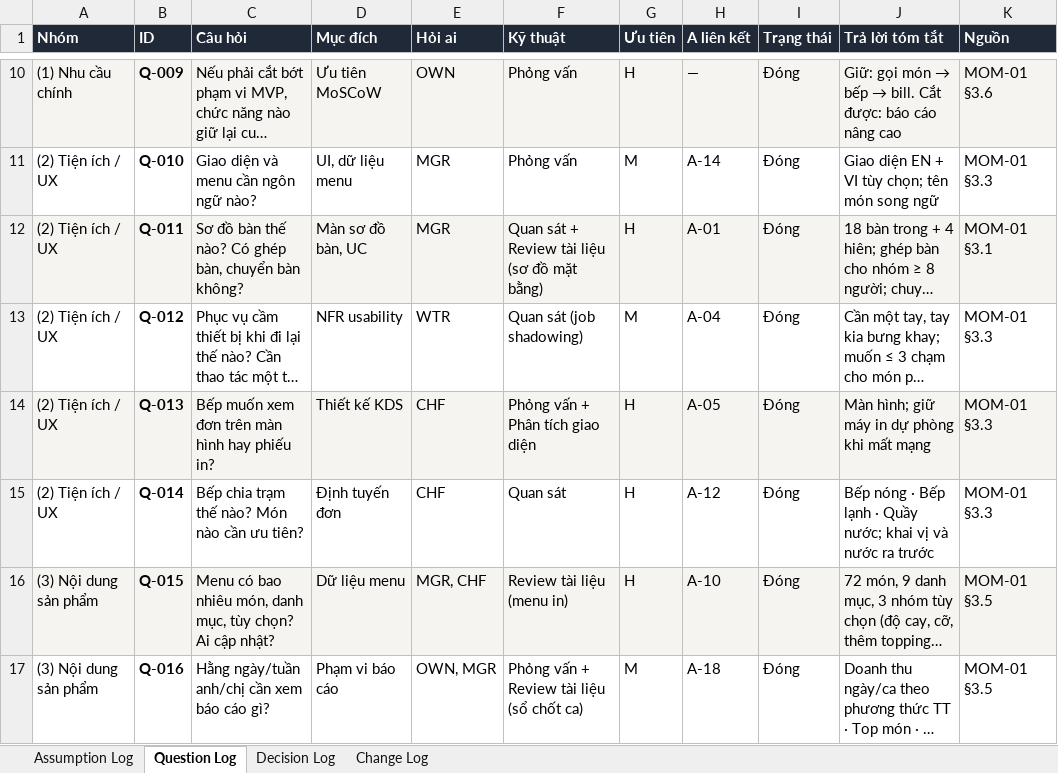
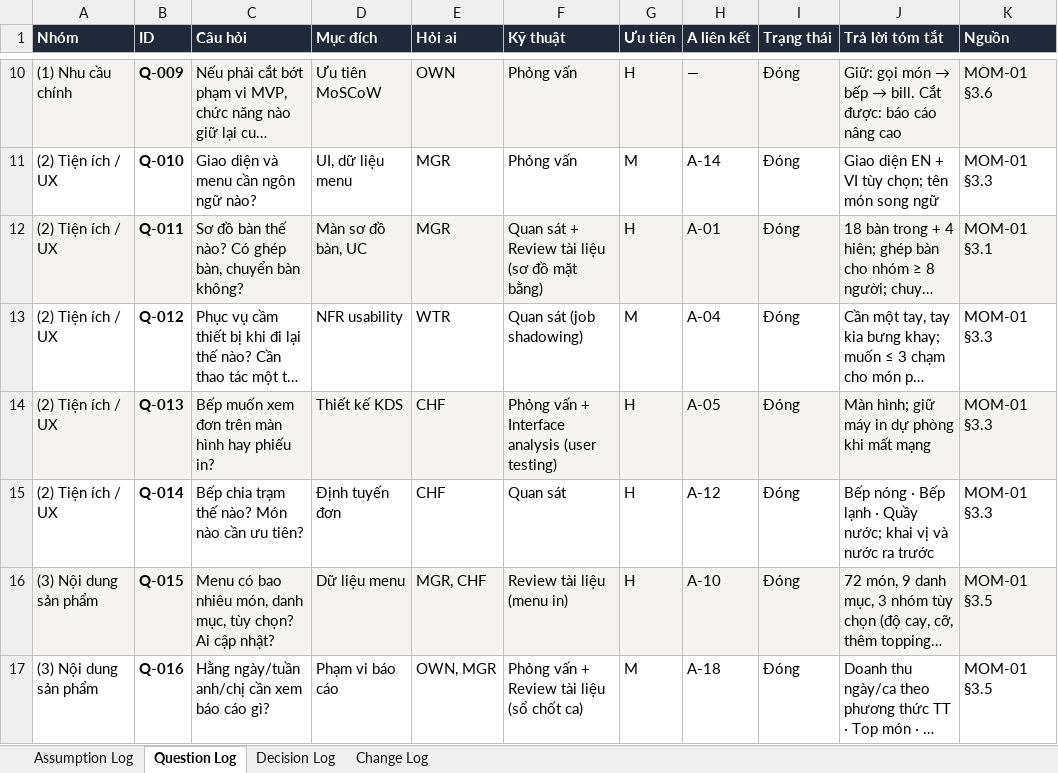
Before and after one commit to taint7684/hl-oms-ba, an Excel workbook: 00_Admin/HL-OMS_Registers.xlsx, sheet Question Log, drawn as a sheet; only a part is shown, gaps mark what is left out; long unchanged cells end in …; values as stored, in another font and other column widths than the file's, no borders; the diff names each change by its address in the sheet, - before the commit and + after, or states it on an @@ line.

```diff
--- a/00_Admin/HL-OMS_Registers.xlsx (sheet Question Log)
+++ b/00_Admin/HL-OMS_Registers.xlsx (sheet Question Log)
-F14 (Kỹ thuật): Phỏng vấn + Phân tích giao diện
+F14 (Kỹ thuật): Phỏng vấn + Interface analysis (user testing)
```
Also changed, not shown: 16 other files.
